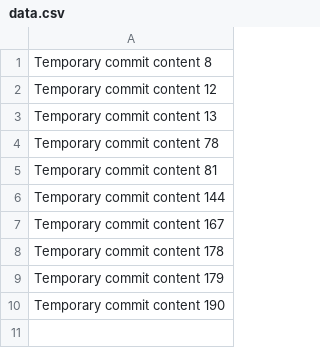
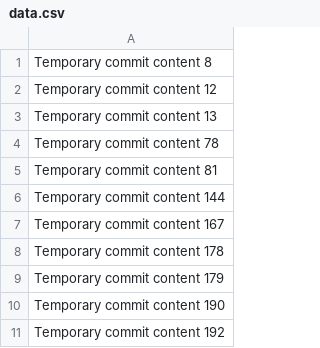
Before and after one commit to waphema/hema, a CSV file: data.csv, drawn as a sheet; the diff names each change by its address in the sheet, - before the commit and + after, or states it on an @@ line.

```diff
--- a/data.csv
+++ b/data.csv
+row 11: Temporary commit content 192
```
